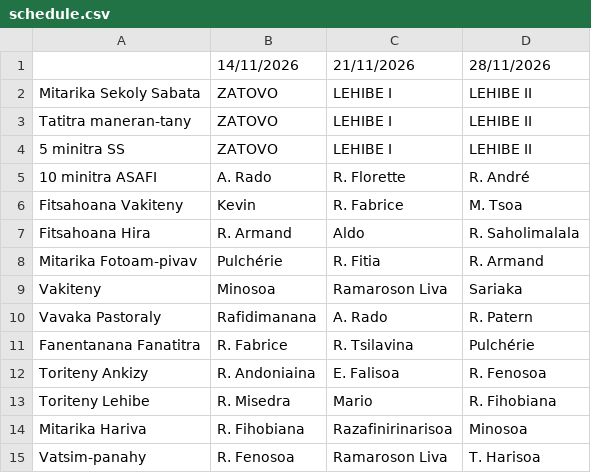
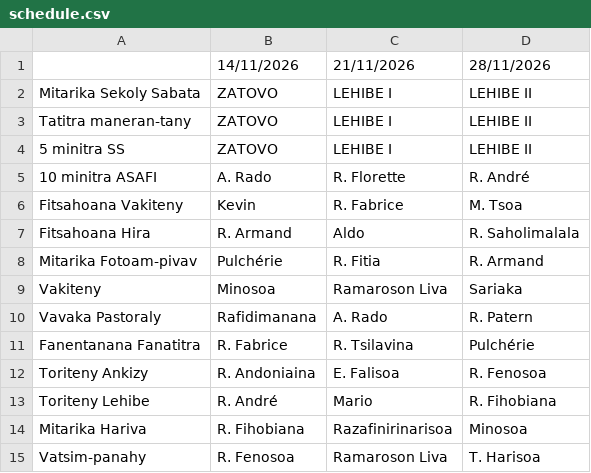
Before and after one commit to nainaw/fanompo, a CSV file: schedule.csv, drawn as a sheet.

Commit message:
Update schedule from Google Sheets (12/11/2026 11:08:54)

```diff
--- a/schedule.csv
+++ b/schedule.csv
@@ -12,3 +12,3 @@
 "Toriteny Ankizy","R. Andoniaina","E. Falisoa","R. Fenosoa"
-"Toriteny Lehibe","R. Misedra","Mario","R. Fihobiana"
+"Toriteny Lehibe","R. André","Mario","R. Fihobiana"
 "Mitarika Hariva","R. Fihobiana","Razafinirinarisoa","Minosoa"
```
